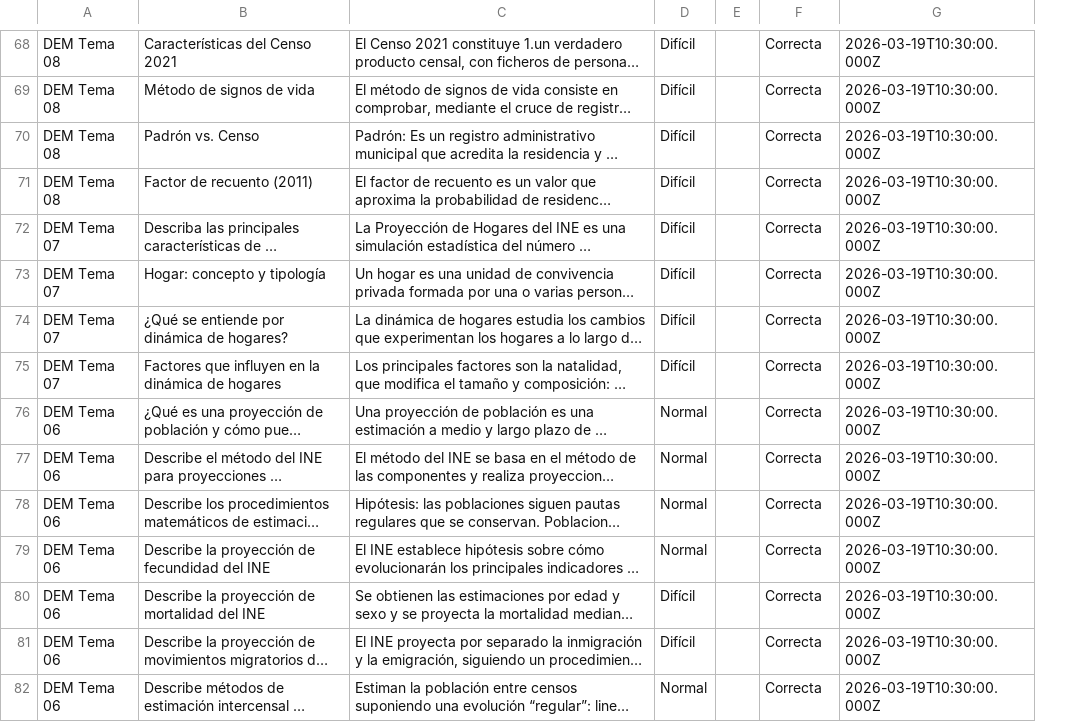
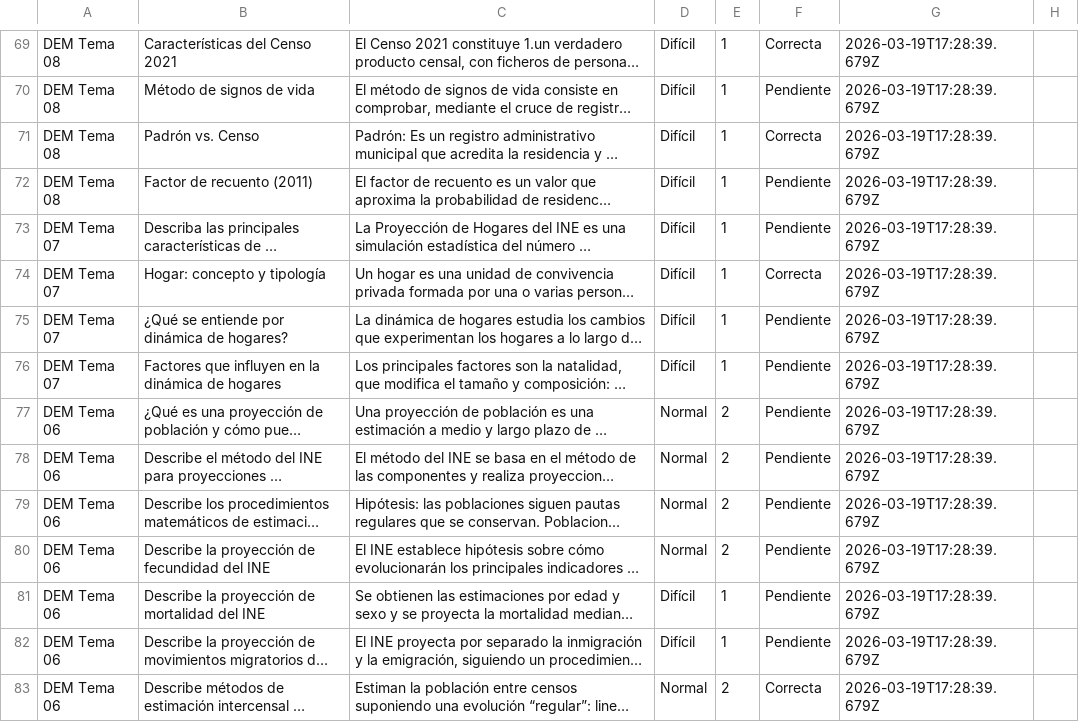
Before and after one commit to albertofermer/flashcards, a CSV file: preguntas-opo.csv, drawn as a sheet; only a part is shown, gaps mark what is left out; long unchanged cells end in …; removed rows and columns are numbered as before the commit, all else as after; the diff covers the shown part only; the diff names each change by its address in the sheet, - before the commit and + after, or states it on an @@ line.

```diff
--- a/preguntas-opo.csv
+++ b/preguntas-opo.csv
-column E, empty
+column E, rows 69-83: 1 | 1 | 1 | 1 | 1 | 1 | 1 | 1 | 2 | 2 | 2 | 2 | 1 | 1 | 2
-column G, rows 68-82: all 2026-03-19T10:30:00.000Z
+column G, rows 69-83: all 2026-03-19T17:28:39.679Z
+column H, empty
-F70: Correcta
+F70: Pendiente
-F72:F73: Correcta
+F72:F73: Pendiente
-F75:F82: Correcta
+F75:F82: Pendiente
```
Also changed, not shown: 1 added row and 64 edited cells elsewhere in this file.
